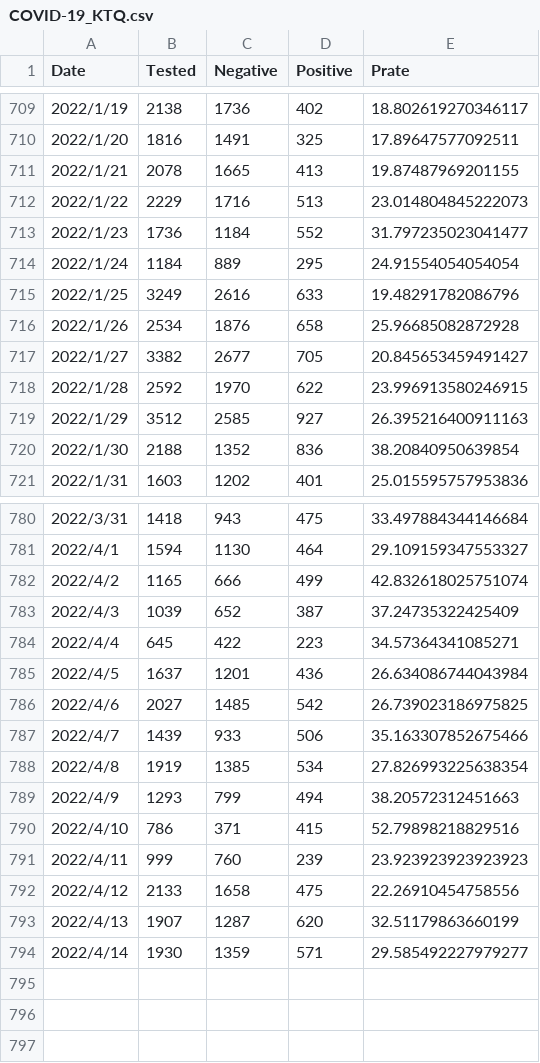
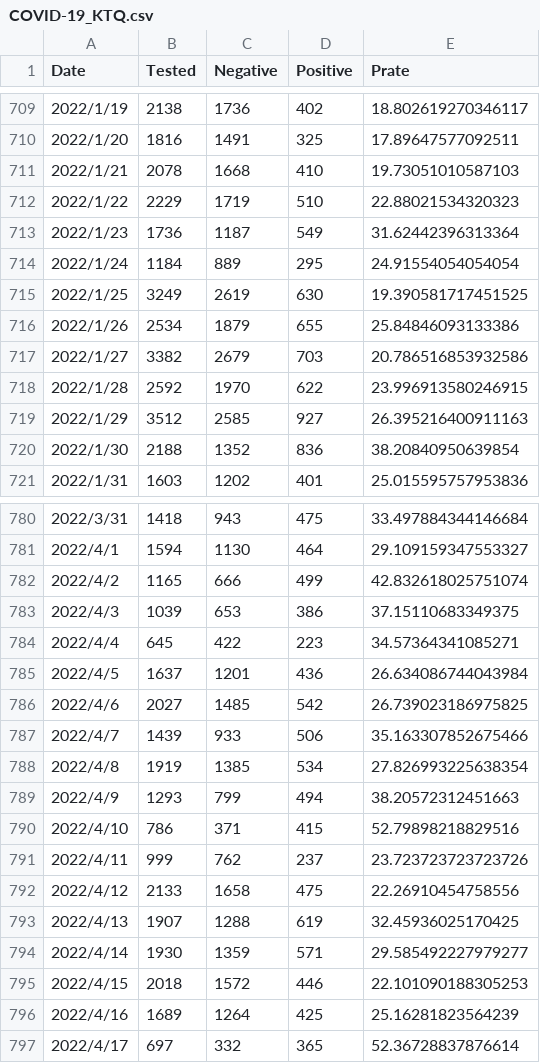
Before and after one commit to u-10bei/u-10bei.github.io, a CSV file: datas/COVID-19_KTQ.csv, drawn as a sheet; only a part is shown, gaps mark what is left out.

```diff
--- a/datas/COVID-19_KTQ.csv
+++ b/datas/COVID-19_KTQ.csv
@@ -710,9 +710,9 @@ Date,Tested,Negative,Positive,Prate
 2022/1/20,1816,1491,325,17.89647577092511
-2022/1/21,2078,1665,413,19.87487969201155
-2022/1/22,2229,1716,513,23.014804845222073
-2022/1/23,1736,1184,552,31.797235023041477
+2022/1/21,2078,1668,410,19.73051010587103
+2022/1/22,2229,1719,510,22.88021534320323
+2022/1/23,1736,1187,549,31.62442396313364
 2022/1/24,1184,889,295,24.91554054054054
-2022/1/25,3249,2616,633,19.48291782086796
-2022/1/26,2534,1876,658,25.96685082872928
-2022/1/27,3382,2677,705,20.845653459491427
+2022/1/25,3249,2619,630,19.390581717451525
+2022/1/26,2534,1879,655,25.84846093133386
+2022/1/27,3382,2679,703,20.786516853932586
 2022/1/28,2592,1970,622,23.996913580246915
@@ -782,3 +782,3 @@ Date,Tested,Negative,Positive,Prate
 2022/4/2,1165,666,499,42.832618025751074
-2022/4/3,1039,652,387,37.24735322425409
+2022/4/3,1039,653,386,37.15110683349375
 2022/4/4,645,422,223,34.57364341085271
@@ -790,5 +790,8 @@ Date,Tested,Negative,Positive,Prate
 2022/4/10,786,371,415,52.79898218829516
-2022/4/11,999,760,239,23.923923923923923
+2022/4/11,999,762,237,23.723723723723726
 2022/4/12,2133,1658,475,22.26910454758556
-2022/4/13,1907,1287,620,32.51179863660199
+2022/4/13,1907,1288,619,32.45936025170425
 2022/4/14,1930,1359,571,29.585492227979277
+2022/4/15,2018,1572,446,22.101090188305253
+2022/4/16,1689,1264,425,25.16281823564239
+2022/4/17,697,332,365,52.36728837876614
```
Also changed, not shown: datas/COVID-19_JP.csv, 1 other file.
